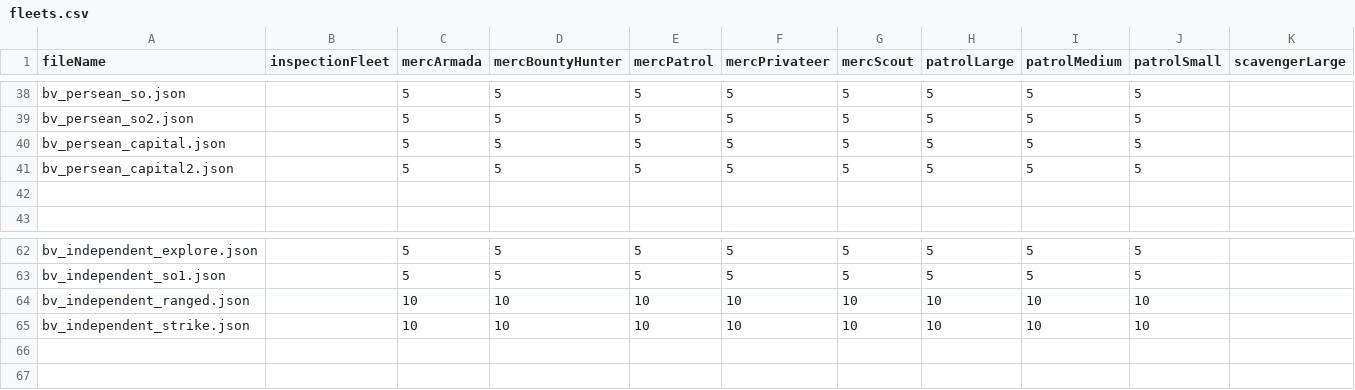
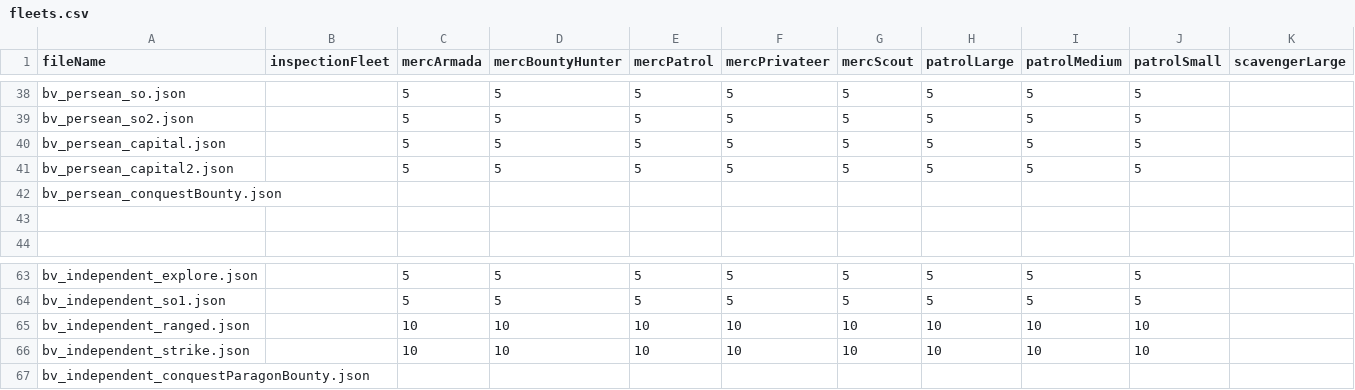
Before and after one commit to itBeABruhmoment/BetterVariants, a CSV file: data/variants_lib/fleets/fleets.csv, drawn as a sheet; only a part is shown, gaps mark what is left out; rows hold the shown columns only; the diff names each change by its address in the sheet, - before the commit and + after, or states it on an @@ line.

```diff
--- a/data/variants_lib/fleets/fleets.csv
+++ b/data/variants_lib/fleets/fleets.csv
+row 42: bv_persean_conquestBounty.json
+row 67: bv_independent_conquestParagonBounty.json
```
Also changed, not shown: data/variants_lib/variant_tags.csv, 5 other files.
